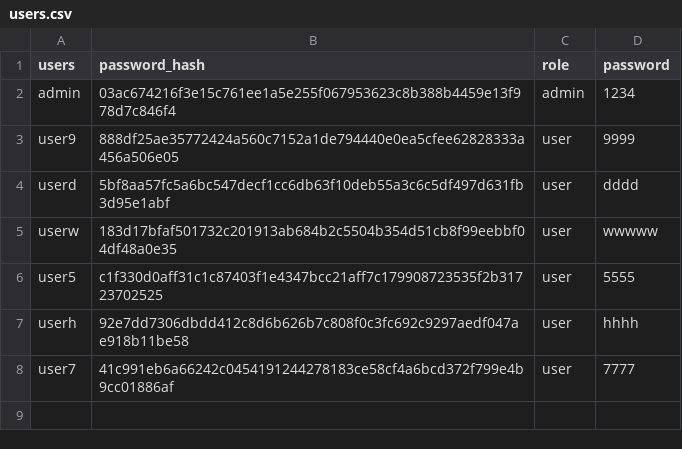
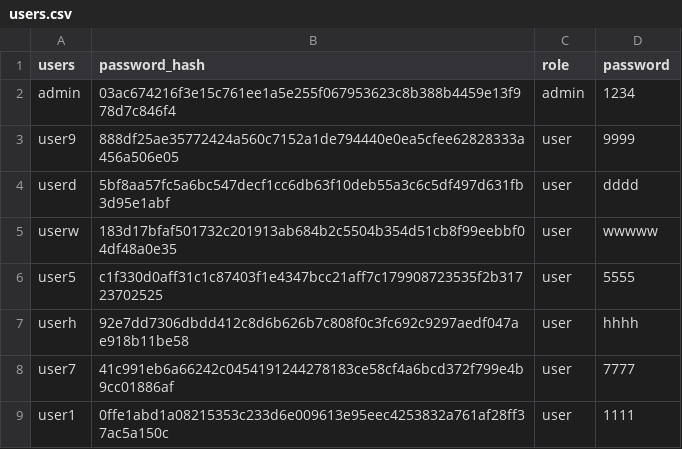
Before and after one commit to Strannik73/Fastapi, a CSV file: users.csv, drawn as a sheet.

```diff
--- a/users.csv
+++ b/users.csv
@@ -8 +8,2 @@ userh,92e7dd7306dbdd412c8d6b626b7c808f0c3fc692c9297aedf047ae918b11be58,user,hhhh
 user7,41c991eb6a66242c0454191244278183ce58cf4a6bcd372f799e4b9cc01886af,user,7777
+user1,0ffe1abd1a08215353c233d6e009613e95eec4253832a761af28ff37ac5a150c,user,1111
```
Also changed, not shown: log.csv, 1 other file.
